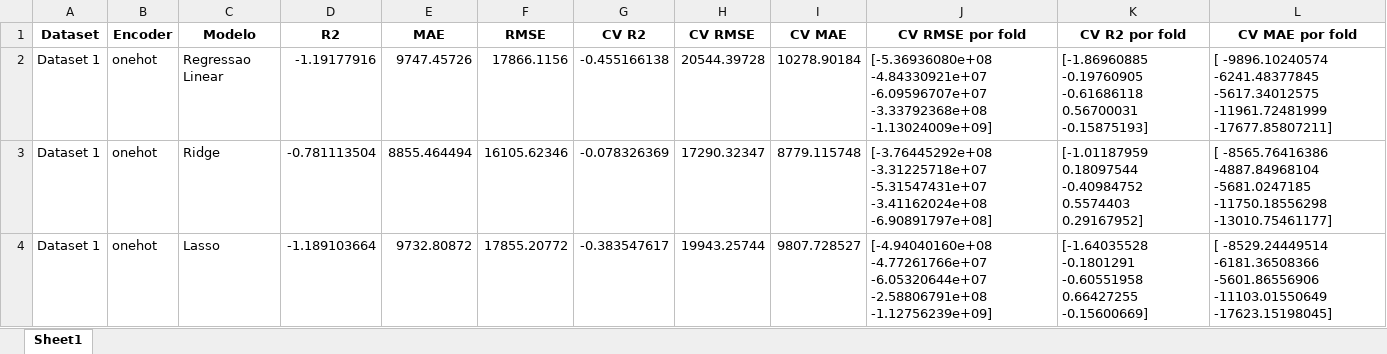
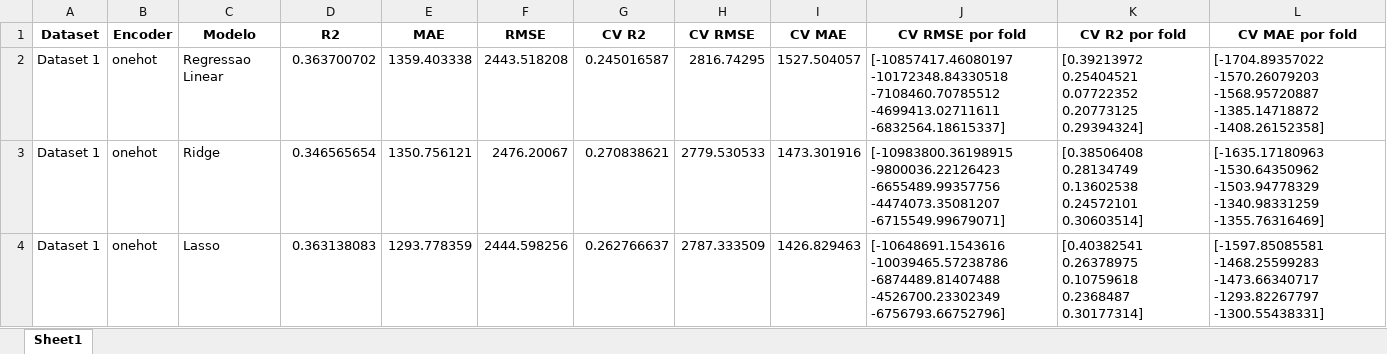
Before and after one commit to pedroap7/Case-Caldeiras, an Excel workbook: Jupyter/Python/resultados_regressao.xlsx, sheet Sheet1, drawn as a sheet; only a part is shown; values as stored, in another font and other column widths than the file's, no borders; ↵ is a line break in a cell; the diff covers the shown part only; the diff names each change by its address in the sheet, - before the commit and + after, or states it on an @@ line.

Commit message:
Run regression models with the original dataset (few changes)

```diff
--- a/Jupyter/Python/resultados_regressao.xlsx (sheet Sheet1)
+++ b/Jupyter/Python/resultados_regressao.xlsx (sheet Sheet1)
-D2 (R2): -1.19177916
+D2 (R2): 0.363700702
-E2 (MAE): 9747.45726
+E2 (MAE): 1359.403338
-F2 (RMSE): 17866.1156
+F2 (RMSE): 2443.518208
-G2 (CV R2): -0.455166138
+G2 (CV R2): 0.245016587
-H2 (CV RMSE): 20544.39728
+H2 (CV RMSE): 2816.74295
-I2 (CV MAE): 10278.90184
+I2 (CV MAE): 1527.504057
-J2 (CV RMSE por fold): [-5.36936080e+08 -4.84330921e+07 -6.09596707e+07 -3.33792368e+08 ↵ -1.13024009e+09]
+J2 (CV RMSE por fold): [-10857417.46080197 -10172348.84330518 -7108460.70785512 ↵ -4699413.02711611 -6832564.18615337]
-K2 (CV R2 por fold): [-1.86960885 -0.19760905 -0.61686118 0.56700031 -0.15875193]
+K2 (CV R2 por fold): [0.39213972 0.25404521 0.07722352 0.20773125 0.29394324]
-L2 (CV MAE por fold): [ -9896.10240574 -6241.48377845 -5617.34012575 -11961.72481999 ↵ -17677.85807211]
+L2 (CV MAE por fold): [-1704.89357022 -1570.26079203 -1568.95720887 -1385.14718872 ↵ -1408.26152358]
-D3 (R2): -0.781113504
+D3 (R2): 0.346565654
-E3 (MAE): 8855.464494
+E3 (MAE): 1350.756121
-F3 (RMSE): 16105.62346
+F3 (RMSE): 2476.20067
-G3 (CV R2): -0.078326369
+G3 (CV R2): 0.270838621
-H3 (CV RMSE): 17290.32347
+H3 (CV RMSE): 2779.530533
-I3 (CV MAE): 8779.115748
+I3 (CV MAE): 1473.301916
-J3 (CV RMSE por fold): [-3.76445292e+08 -3.31225718e+07 -5.31547431e+07 -3.41162024e+08 ↵ -6.90891797e+08]
+J3 (CV RMSE por fold): [-10983800.36198915 -9800036.22126423 -6655489.99357756 ↵ -4474073.35081207 -6715549.99679071]
-K3 (CV R2 por fold): [-1.01187959 0.18097544 -0.40984752 0.5574403 0.29167952]
+K3 (CV R2 por fold): [0.38506408 0.28134749 0.13602538 0.24572101 0.30603514]
-L3 (CV MAE por fold): [ -8565.76416386 -4887.84968104 -5681.0247185 -11750.18556298 ↵ -13010.75461177]
+L3 (CV MAE por fold): [-1635.17180963 -1530.64350962 -1503.94778329 -1340.98331259 ↵ -1355.76316469]
-D4 (R2): -1.189103664
+D4 (R2): 0.363138083
-E4 (MAE): 9732.80872
+E4 (MAE): 1293.778359
-F4 (RMSE): 17855.20772
+F4 (RMSE): 2444.598256
-G4 (CV R2): -0.383547617
+G4 (CV R2): 0.262766637
-H4 (CV RMSE): 19943.25744
+H4 (CV RMSE): 2787.333509
-I4 (CV MAE): 9807.728527
+I4 (CV MAE): 1426.829463
-J4 (CV RMSE por fold): [-4.94040160e+08 -4.77261766e+07 -6.05320644e+07 -2.58806791e+08 ↵ -1.12756239e+09]
+J4 (CV RMSE por fold): [-10648691.1543616 -10039465.57238786 -6874489.81407488 ↵ -4526700.23302349 -6756793.66752796]
-K4 (CV R2 por fold): [-1.64035528 -0.1801291 -0.60551958 0.66427255 -0.15600669]
+K4 (CV R2 por fold): [0.40382541 0.26378975 0.10759618 0.2368487 0.30177314]
-L4 (CV MAE por fold): [ -8529.24449514 -6181.36508366 -5601.86556906 -11103.01550649 ↵ -17623.15198045]
+L4 (CV MAE por fold): [-1597.85085581 -1468.25599283 -1473.66340717 -1293.82267797 ↵ -1300.55438331]
```
Also changed, not shown: 13 added rows and 207 edited cells elsewhere in this sheet, 8 other files.
